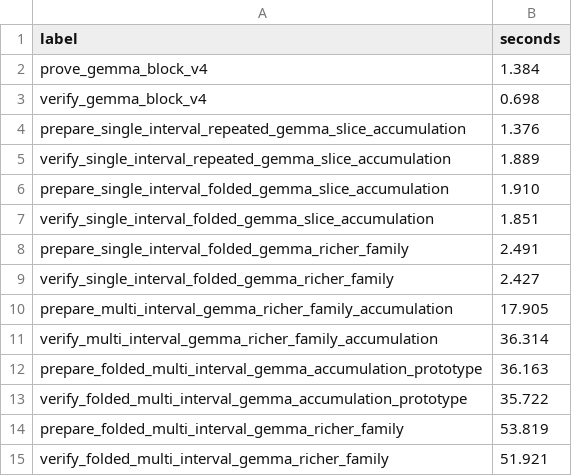
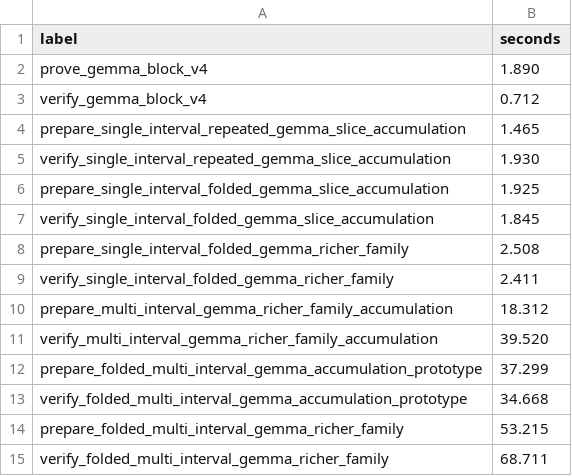
Before and after one commit to omarespejel/llm-provable-computer, a TSV file: docs/paper/artifacts/stwo-richer-multi-interval-gemma-v1-2026-04-21/benchmarks.tsv, drawn as a sheet.

```diff
--- a/docs/paper/artifacts/stwo-richer-multi-interval-gemma-v1-2026-04-21/benchmarks.tsv
+++ b/docs/paper/artifacts/stwo-richer-multi-interval-gemma-v1-2026-04-21/benchmarks.tsv
@@ -1,15 +1,15 @@
 label	seconds
-prove_gemma_block_v4	1.384
-verify_gemma_block_v4	0.698
-prepare_single_interval_repeated_gemma_slice_accumulation	1.376
-verify_single_interval_repeated_gemma_slice_accumulation	1.889
-prepare_single_interval_folded_gemma_slice_accumulation	1.910
-verify_single_interval_folded_gemma_slice_accumulation	1.851
-prepare_single_interval_folded_gemma_richer_family	2.491
-verify_single_interval_folded_gemma_richer_family	2.427
-prepare_multi_interval_gemma_richer_family_accumulation	17.905
-verify_multi_interval_gemma_richer_family_accumulation	36.314
-prepare_folded_multi_interval_gemma_accumulation_prototype	36.163
-verify_folded_multi_interval_gemma_accumulation_prototype	35.722
-prepare_folded_multi_interval_gemma_richer_family	53.819
-verify_folded_multi_interval_gemma_richer_family	51.921
+prove_gemma_block_v4	1.890
+verify_gemma_block_v4	0.712
+prepare_single_interval_repeated_gemma_slice_accumulation	1.465
+verify_single_interval_repeated_gemma_slice_accumulation	1.930
+prepare_single_interval_folded_gemma_slice_accumulation	1.925
+verify_single_interval_folded_gemma_slice_accumulation	1.845
+prepare_single_interval_folded_gemma_richer_family	2.508
+verify_single_interval_folded_gemma_richer_family	2.411
+prepare_multi_interval_gemma_richer_family_accumulation	18.312
+verify_multi_interval_gemma_richer_family_accumulation	39.520
+prepare_folded_multi_interval_gemma_accumulation_prototype	37.299
+verify_folded_multi_interval_gemma_accumulation_prototype	34.668
+prepare_folded_multi_interval_gemma_richer_family	53.215
+verify_folded_multi_interval_gemma_richer_family	68.711
```
Also changed, not shown: 5 other files.
